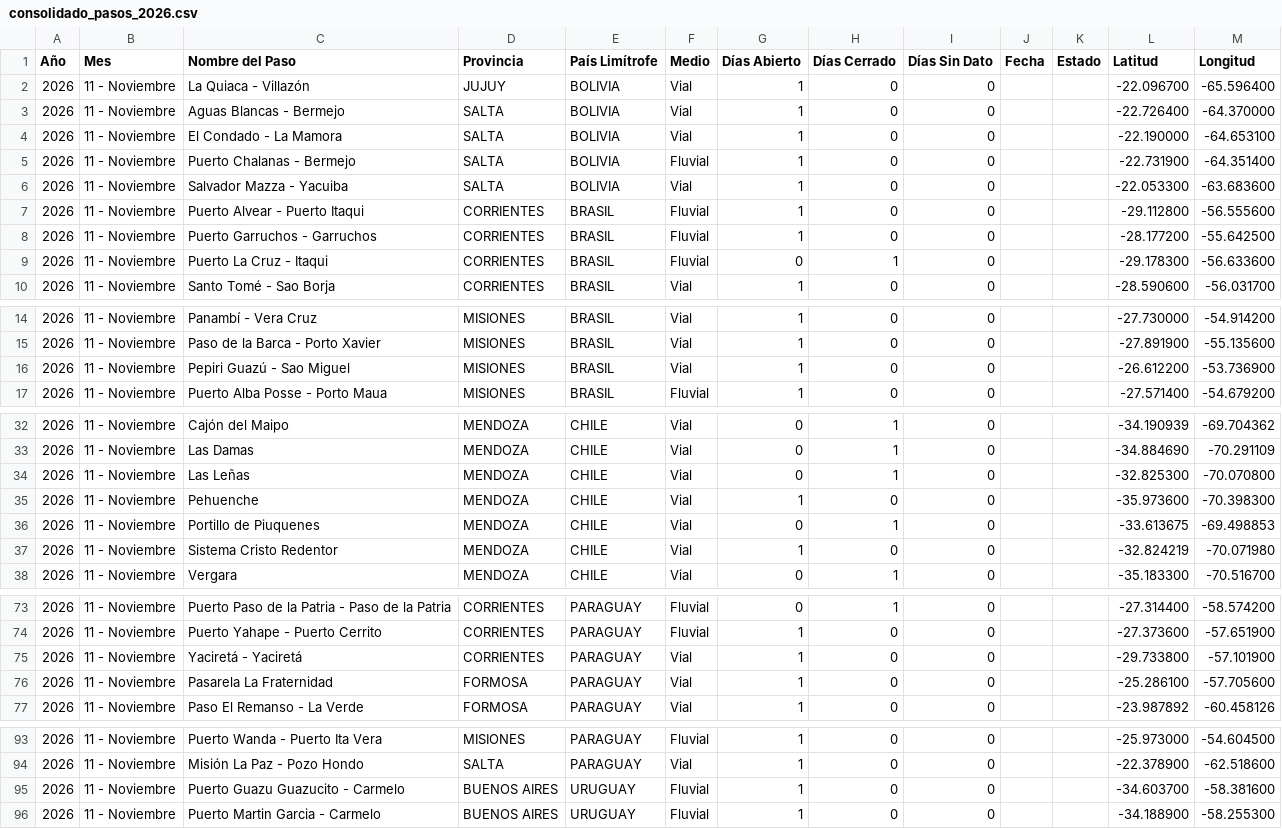
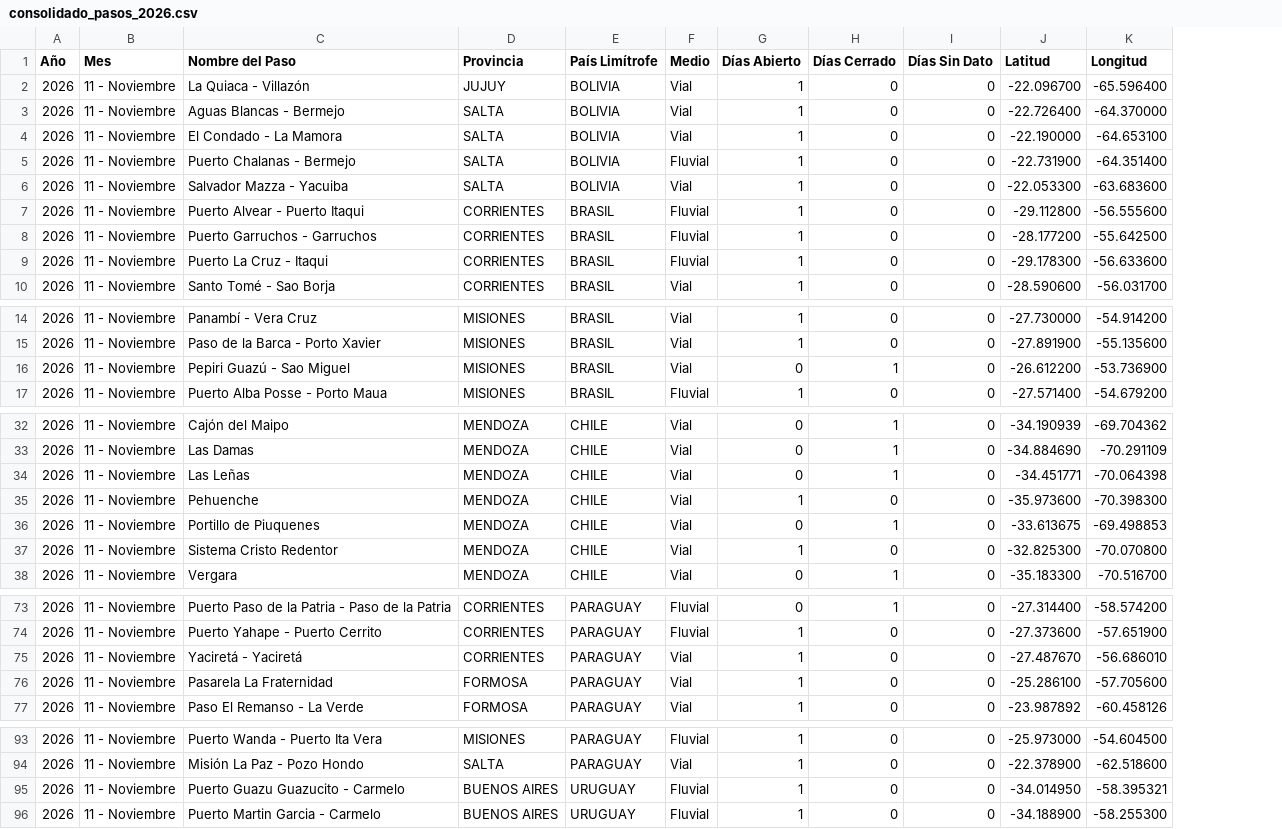
Before and after one commit to battagliam0707-jpg/Pasos-Fronterizos, a CSV file: consolidado_pasos_2026.csv, drawn as a sheet; only a part is shown, gaps mark what is left out; removed rows and columns are numbered as before the commit, all else as after; the diff covers the shown part only; the diff names each change by its address in the sheet, - before the commit and + after, or states it on an @@ line.

```diff
--- a/consolidado_pasos_2026.csv
+++ b/consolidado_pasos_2026.csv
-column J (Fecha), empty
-column K (Estado), empty
-G9 (Días Abierto): 0
+G9 (Días Abierto): 1
-H9 (Días Cerrado): 1
+H9 (Días Cerrado): 0
-G16 (Días Abierto): 1
+G16 (Días Abierto): 0
-H16 (Días Cerrado): 0
+H16 (Días Cerrado): 1
-J34 (Latitud): -32.825300
+J34 (Latitud): -34.451771
-K34 (Longitud): -70.070800
+K34 (Longitud): -70.064398
-J37 (Latitud): -32.824219
+J37 (Latitud): -32.825300
-K37 (Longitud): -70.071980
+K37 (Longitud): -70.070800
-J75 (Latitud): -29.733800
+J75 (Latitud): -27.487670
-K75 (Longitud): -57.101900
+K75 (Longitud): -56.686010
-J95 (Latitud): -34.603700
+J95 (Latitud): -34.014950
-K95 (Longitud): -58.381600
+K95 (Longitud): -58.395321
```
Also changed, not shown: 1 moved row elsewhere in this file, historico_diario_2026.csv, 1 other file.
